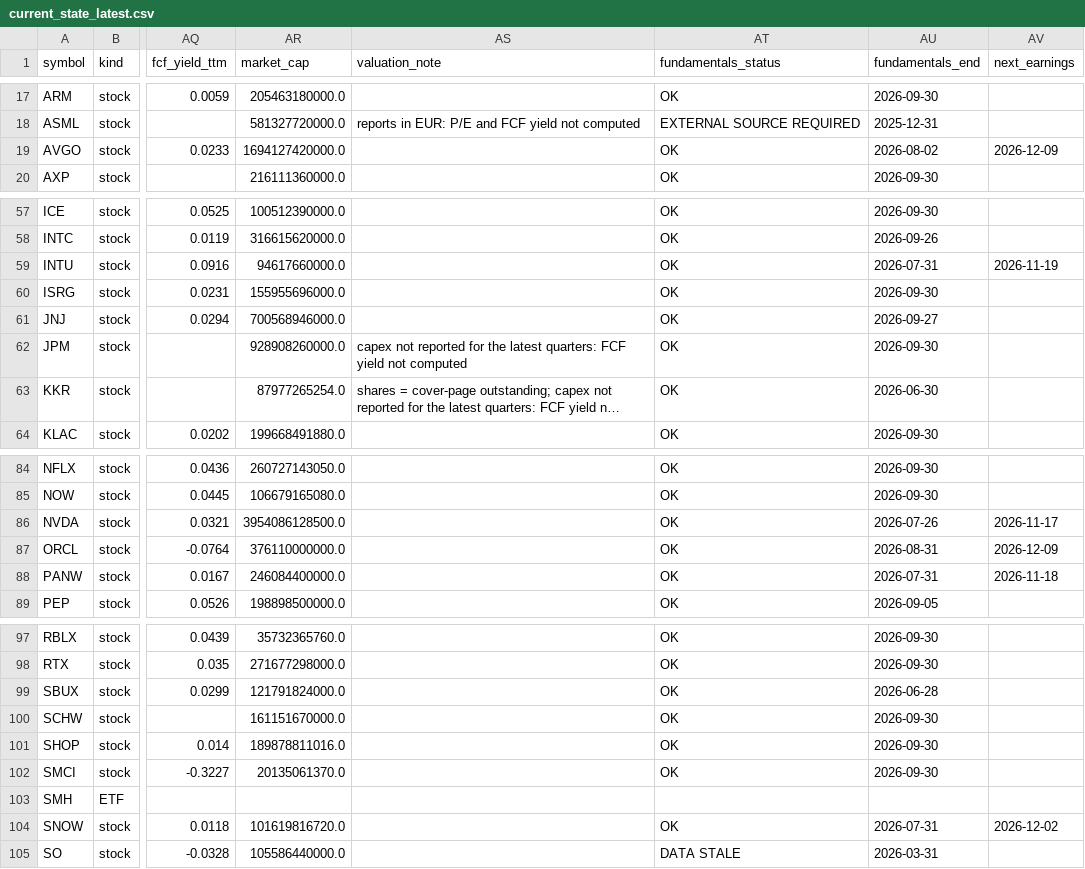
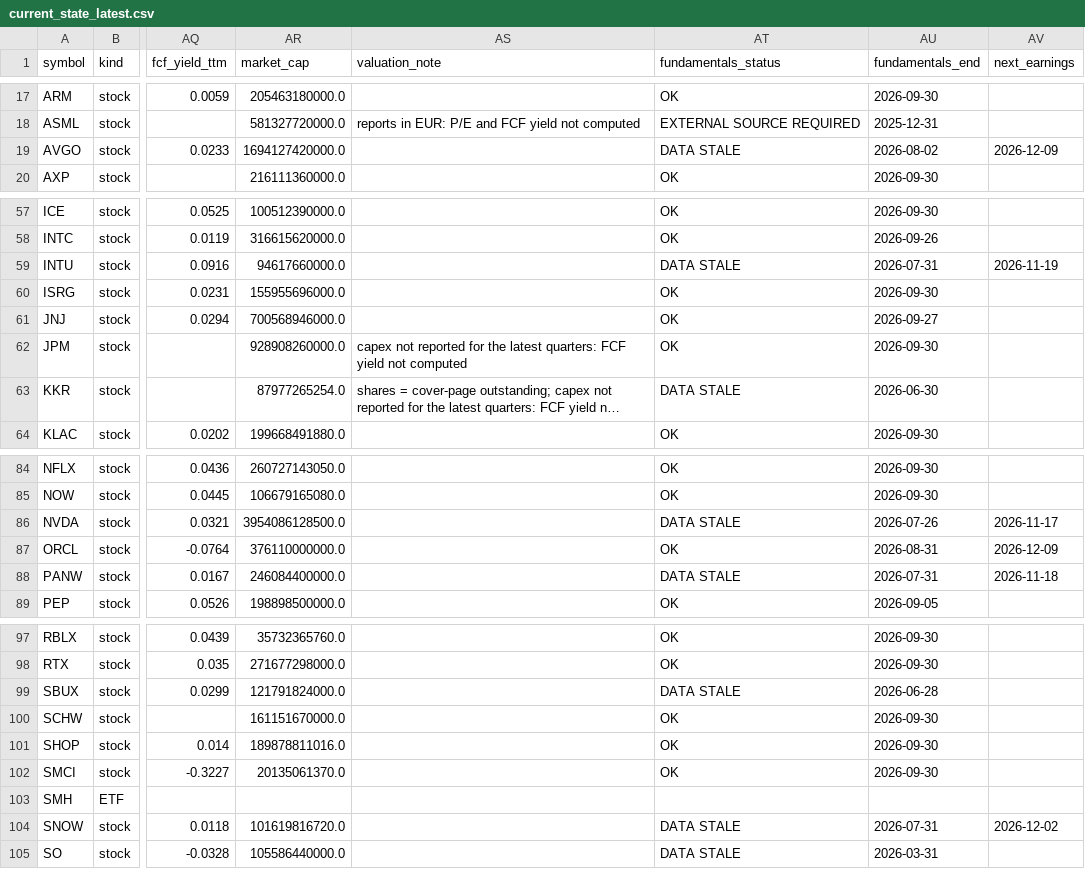
Before and after one commit to Liornim/spmo-market-bridge, a CSV file: core/current_state_latest.csv, drawn as a sheet; only a part is shown, gaps mark what is left out; long unchanged cells end in …; the diff covers the shown part only; the diff names each change by its address in the sheet, - before the commit and + after, or states it on an @@ line.

```diff
--- a/core/current_state_latest.csv
+++ b/core/current_state_latest.csv
-AT19 (fundamentals_status): OK
+AT19 (fundamentals_status): DATA STALE
-AT59 (fundamentals_status): OK
+AT59 (fundamentals_status): DATA STALE
-AT63 (fundamentals_status): OK
+AT63 (fundamentals_status): DATA STALE
-AT86 (fundamentals_status): OK
+AT86 (fundamentals_status): DATA STALE
-AT88 (fundamentals_status): OK
+AT88 (fundamentals_status): DATA STALE
-AT99 (fundamentals_status): OK
+AT99 (fundamentals_status): DATA STALE
-AT104 (fundamentals_status): OK
+AT104 (fundamentals_status): DATA STALE
```
Also changed, not shown: 18 edited cells elsewhere in this file, core/history/state_2026-11-13.csv, 4 other files.
